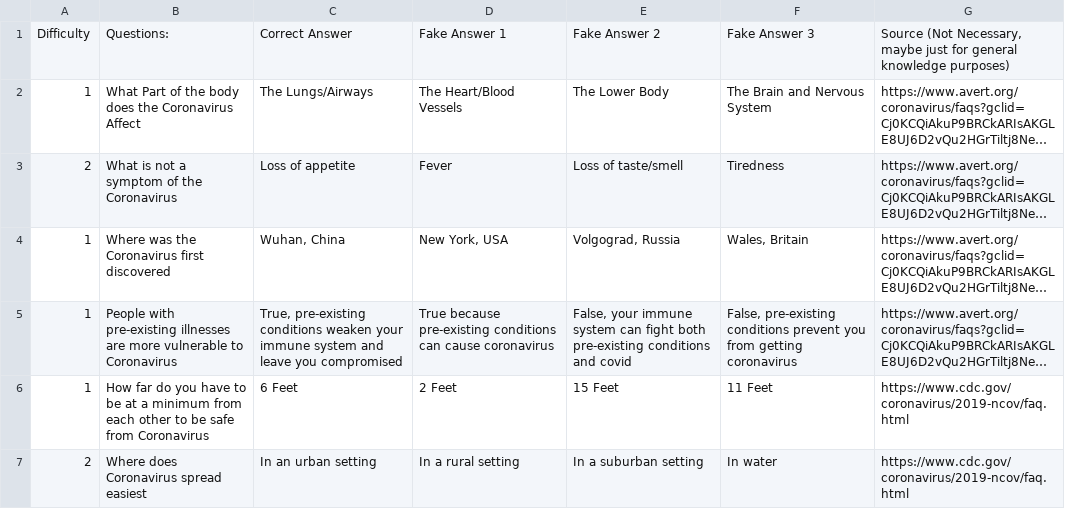
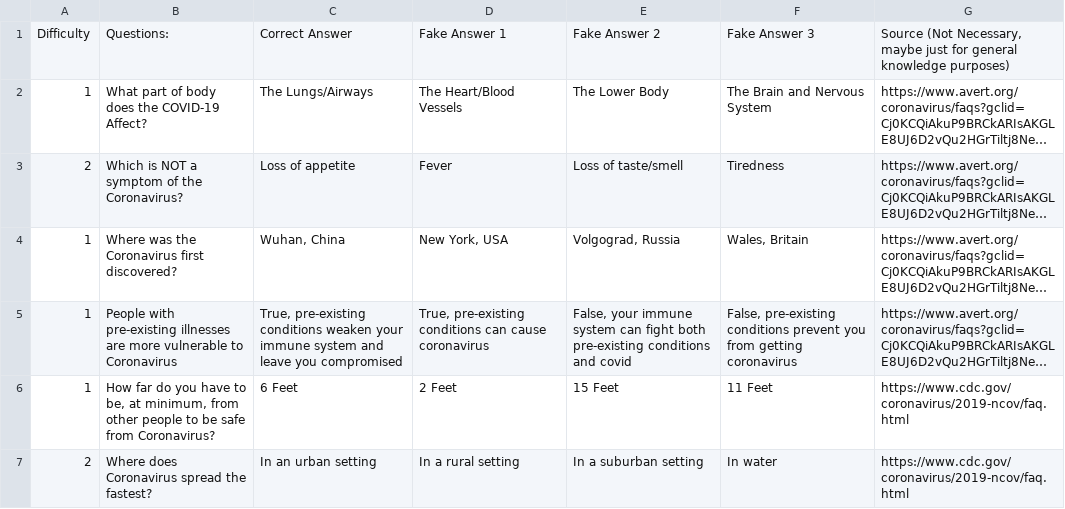
Before and after one commit to Cybercrafter345/TechHacks-Hackathon, a CSV file: public/Quiz Stuff/json/COVID-19 Questions - Sheet1.csv, drawn as a sheet; only a part is shown; long unchanged cells end in …; the diff covers the shown part only; the diff names each change by its address in the sheet, - before the commit and + after, or states it on an @@ line.

Commit message:
Fix animation and finalize questions

```diff
--- a/public/Quiz Stuff/json/COVID-19 Questions - Sheet1.csv
+++ b/public/Quiz Stuff/json/COVID-19 Questions - Sheet1.csv
-B2: What Part of the body does the Coronavirus Affect
+B2: What part of body does the COVID-19 Affect?
-B3: What is not a symptom of the Coronavirus
+B3: Which is NOT a symptom of the Coronavirus?
-B4: Where was the Coronavirus first discovered
+B4: Where was the Coronavirus first discovered?
-D5: True because pre-existing conditions…
+D5: True, pre-existing conditions…
-B6: …have to be at a minimum from each other to be safe from Coronavirus
+B6: …have to be, at minimum, from other people to be safe from Coronavirus?
-B7: Where does Coronavirus spread easiest
+B7: Where does Coronavirus spread the fastest?
```
Also changed, not shown: 31 edited cells elsewhere in this file, 3 other files.
